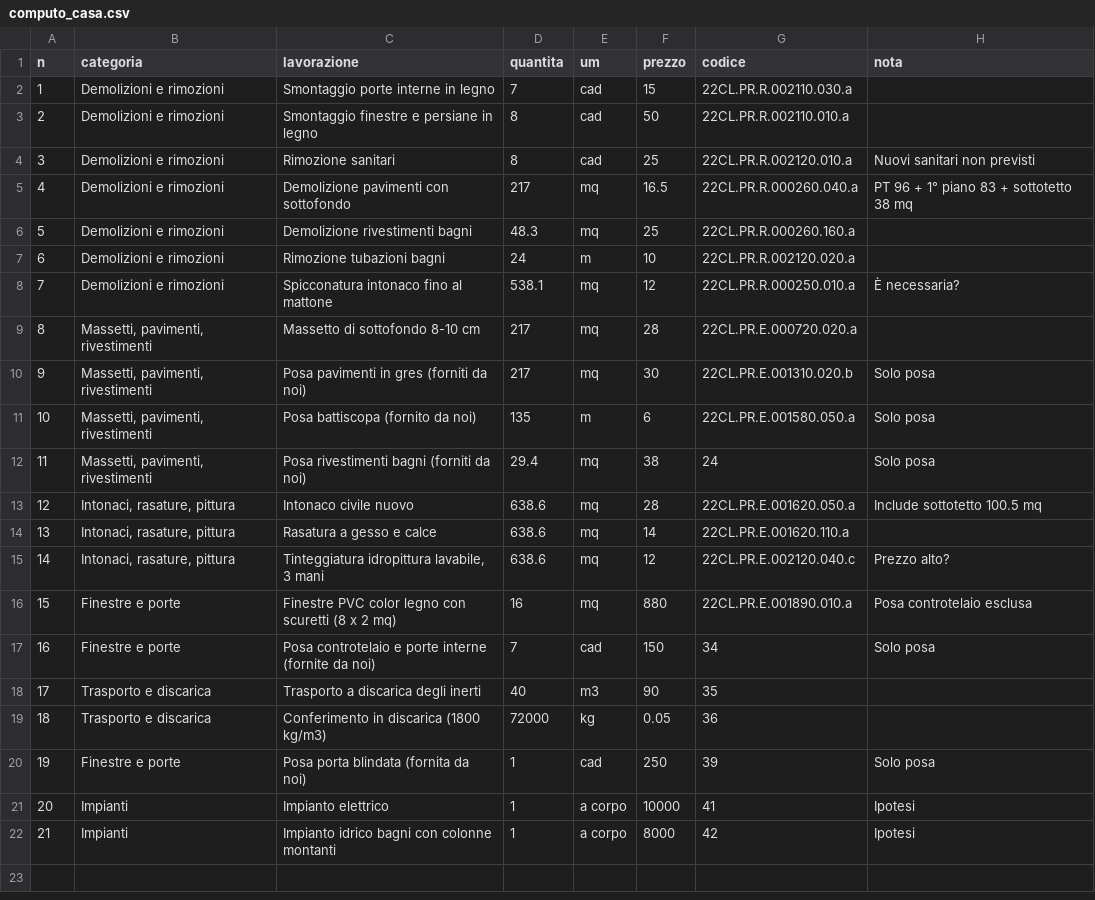
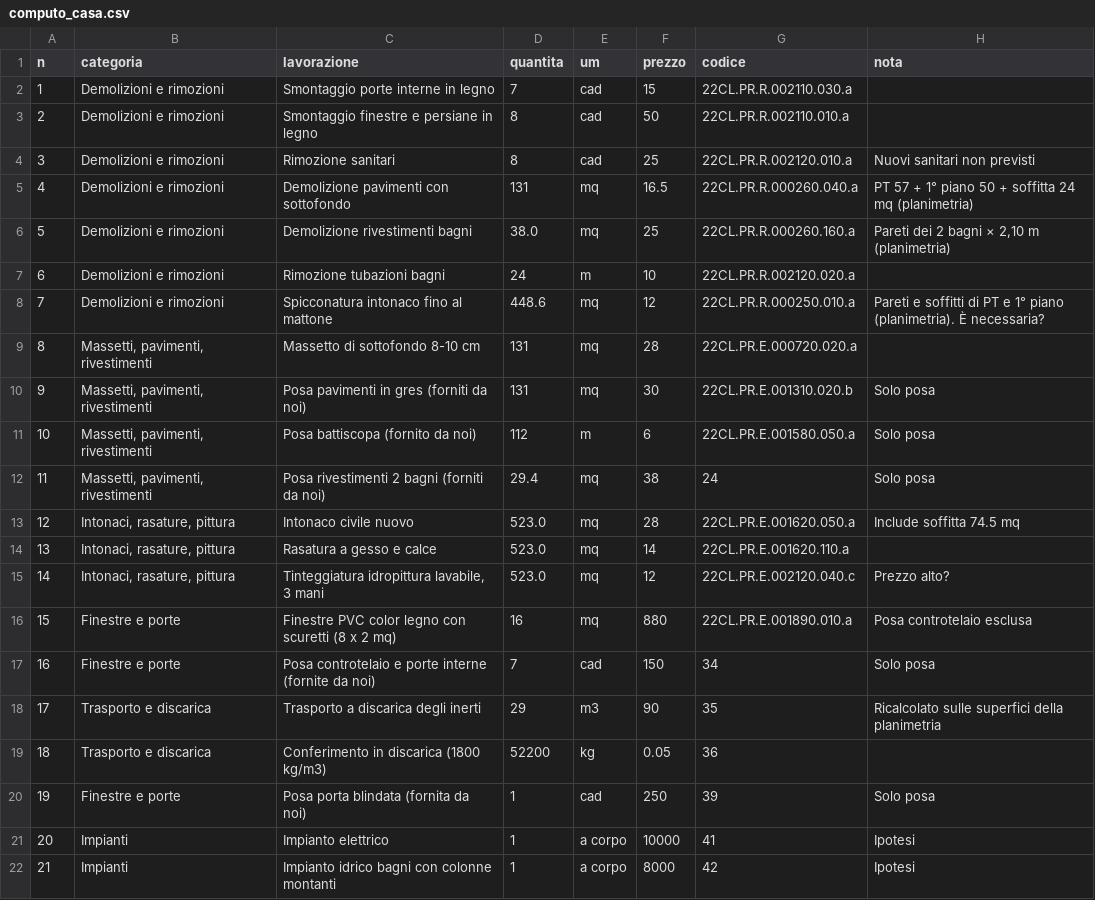
Before and after one commit to giannijacucci/House-hunting, a CSV file: computo_casa.csv, drawn as a sheet.

```diff
--- a/computo_casa.csv
+++ b/computo_casa.csv
@@ -4,17 +4,17 @@ n,categoria,lavorazione,quantita,um,prezzo,codice,nota
 3,Demolizioni e rimozioni,Rimozione sanitari,8,cad,25,22CL.PR.R.002120.010.a,Nuovi sanitari non previsti
-4,Demolizioni e rimozioni,Demolizione pavimenti con sottofondo,217,mq,16.5,22CL.PR.R.000260.040.a,PT 96 + 1° piano 83 + sottotetto 38 mq
-5,Demolizioni e rimozioni,Demolizione rivestimenti bagni,48.3,mq,25,22CL.PR.R.000260.160.a,
+4,Demolizioni e rimozioni,Demolizione pavimenti con sottofondo,131,mq,16.5,22CL.PR.R.000260.040.a,PT 57 + 1° piano 50 + soffitta 24 mq (planimetria)
+5,Demolizioni e rimozioni,Demolizione rivestimenti bagni,38.0,mq,25,22CL.PR.R.000260.160.a,"Pareti dei 2 bagni × 2,10 m (planimetria)"
 6,Demolizioni e rimozioni,Rimozione tubazioni bagni,24,m,10,22CL.PR.R.002120.020.a,
-7,Demolizioni e rimozioni,Spicconatura intonaco fino al mattone,538.1,mq,12,22CL.PR.R.000250.010.a,È necessaria?
-8,"Massetti, pavimenti, rivestimenti",Massetto di sottofondo 8-10 cm,217,mq,28,22CL.PR.E.000720.020.a,
-9,"Massetti, pavimenti, rivestimenti",Posa pavimenti in gres (forniti da noi),217,mq,30,22CL.PR.E.001310.020.b,Solo posa
-10,"Massetti, pavimenti, rivestimenti",Posa battiscopa (fornito da noi),135,m,6,22CL.PR.E.001580.050.a,Solo posa
-11,"Massetti, pavimenti, rivestimenti",Posa rivestimenti bagni (forniti da noi),29.4,mq,38,24,Solo posa
-12,"Intonaci, rasature, pittura",Intonaco civile nuovo,638.6,mq,28,22CL.PR.E.001620.050.a,Include sottotetto 100.5 mq
-13,"Intonaci, rasature, pittura",Rasatura a gesso e calce,638.6,mq,14,22CL.PR.E.001620.110.a,
-14,"Intonaci, rasature, pittura","Tinteggiatura idropittura lavabile, 3 mani",638.6,mq,12,22CL.PR.E.002120.040.c,Prezzo alto?
+7,Demolizioni e rimozioni,Spicconatura intonaco fino al mattone,448.6,mq,12,22CL.PR.R.000250.010.a,Pareti e soffitti di PT e 1° piano (planimetria). È necessaria?
+8,"Massetti, pavimenti, rivestimenti",Massetto di sottofondo 8-10 cm,131,mq,28,22CL.PR.E.000720.020.a,
+9,"Massetti, pavimenti, rivestimenti",Posa pavimenti in gres (forniti da noi),131,mq,30,22CL.PR.E.001310.020.b,Solo posa
+10,"Massetti, pavimenti, rivestimenti",Posa battiscopa (fornito da noi),112,m,6,22CL.PR.E.001580.050.a,Solo posa
+11,"Massetti, pavimenti, rivestimenti",Posa rivestimenti 2 bagni (forniti da noi),29.4,mq,38,24,Solo posa
+12,"Intonaci, rasature, pittura",Intonaco civile nuovo,523.0,mq,28,22CL.PR.E.001620.050.a,Include soffitta 74.5 mq
+13,"Intonaci, rasature, pittura",Rasatura a gesso e calce,523.0,mq,14,22CL.PR.E.001620.110.a,
+14,"Intonaci, rasature, pittura","Tinteggiatura idropittura lavabile, 3 mani",523.0,mq,12,22CL.PR.E.002120.040.c,Prezzo alto?
 15,Finestre e porte,Finestre PVC color legno con scuretti (8 x 2 mq),16,mq,880,22CL.PR.E.001890.010.a,Posa controtelaio esclusa
 16,Finestre e porte,Posa controtelaio e porte interne (fornite da noi),7,cad,150,34,Solo posa
-17,Trasporto e discarica,Trasporto a discarica degli inerti,40,m3,90,35,
-18,Trasporto e discarica,Conferimento in discarica (1800 kg/m3),72000,kg,0.05,36,
+17,Trasporto e discarica,Trasporto a discarica degli inerti,29,m3,90,35,Ricalcolato sulle superfici della planimetria
+18,Trasporto e discarica,Conferimento in discarica (1800 kg/m3),52200,kg,0.05,36,
 19,Finestre e porte,Posa porta blindata (fornita da noi),1,cad,250,39,Solo posa
```
Also changed, not shown: 1 other file.
